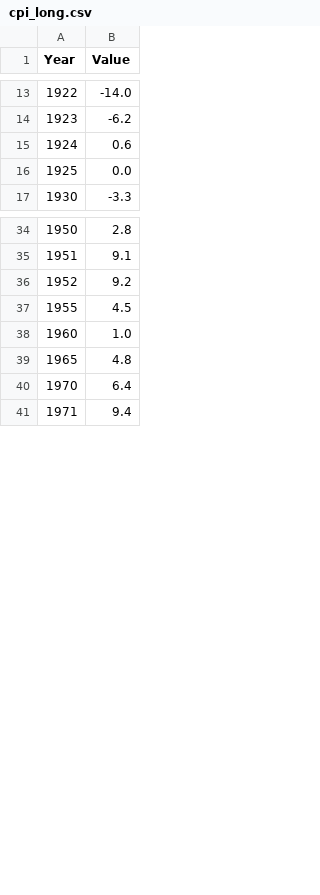
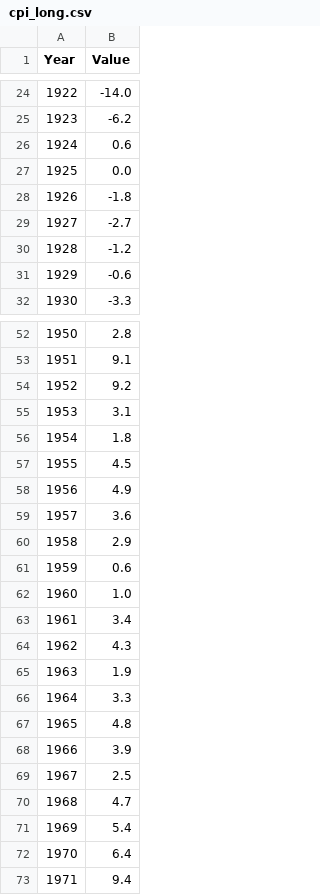
Before and after one commit to thowe26/uk-atlas-data, a CSV file: data/cpi_long.csv, drawn as a sheet; only a part is shown, gaps mark what is left out; the diff covers the shown part only.

```diff
--- a/data/cpi_long.csv
+++ b/data/cpi_long.csv
@@ -16,2 +27,6 @@ Year,Value
 1925,0.0
+1926,-1.8
+1927,-2.7
+1928,-1.2
+1929,-0.6
 1930,-3.3
@@ -36,5 +54,19 @@ Year,Value
 1952,9.2
+1953,3.1
+1954,1.8
 1955,4.5
+1956,4.9
+1957,3.6
+1958,2.9
+1959,0.6
 1960,1.0
+1961,3.4
+1962,4.3
+1963,1.9
+1964,3.3
 1965,4.8
+1966,3.9
+1967,2.5
+1968,4.7
+1969,5.4
 1970,6.4
```
Also changed, not shown: 38 added rows and 1 edited cell elsewhere in this file.
